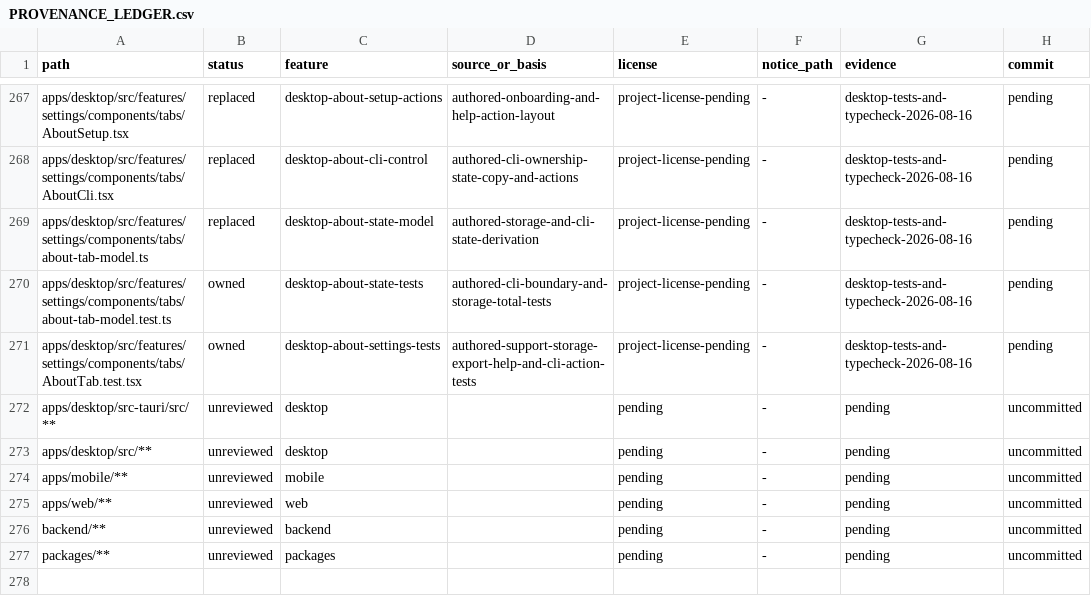
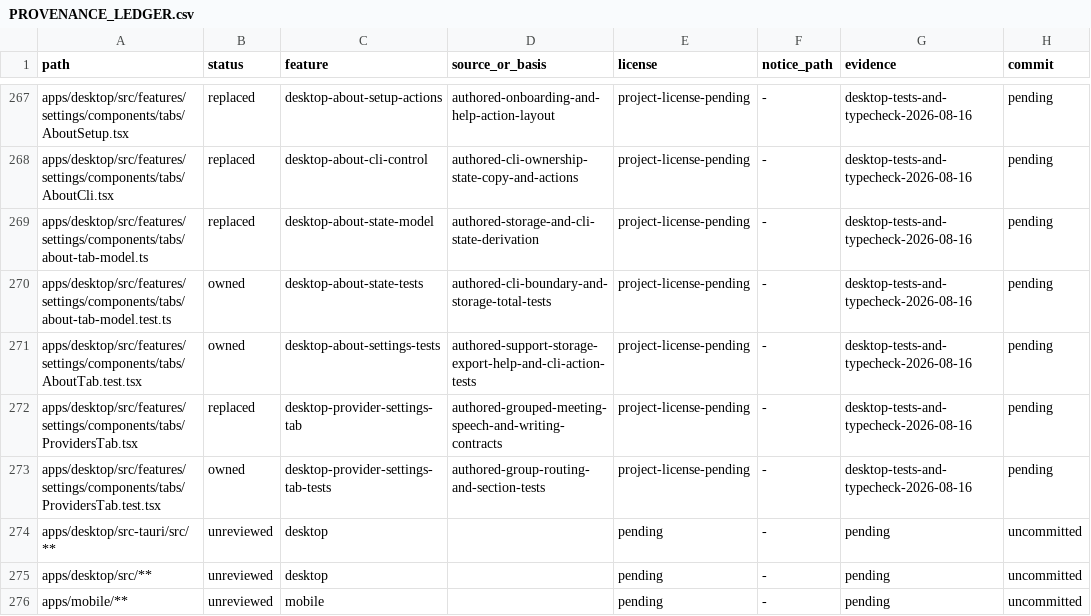
Before and after one commit to jamescardona11/looper, a CSV file: docs/rebuild/PROVENANCE_LEDGER.csv, drawn as a sheet; only a part is shown, gaps mark what is left out; the shorter side is filled out with more unchanged rows.

Commit message:
refactor(desktop): group provider settings contracts

```diff
--- a/docs/rebuild/PROVENANCE_LEDGER.csv
+++ b/docs/rebuild/PROVENANCE_LEDGER.csv
@@ -271,2 +271,4 @@ apps/desktop/src/features/settings/components/tabs/about-tab-model.test.ts,owned
 apps/desktop/src/features/settings/components/tabs/AboutTab.test.tsx,owned,desktop-about-settings-tests,authored-support-storage-export-help-and-cli-action-tests,project-license-pending,-,desktop-tests-and-typecheck-2026-08-16,pending
+apps/desktop/src/features/settings/components/tabs/ProvidersTab.tsx,replaced,desktop-provider-settings-tab,authored-grouped-meeting-speech-and-writing-contracts,project-license-pending,-,desktop-tests-and-typecheck-2026-08-16,pending
+apps/desktop/src/features/settings/components/tabs/ProvidersTab.test.tsx,owned,desktop-provider-settings-tab-tests,authored-group-routing-and-section-tests,project-license-pending,-,desktop-tests-and-typecheck-2026-08-16,pending
 apps/desktop/src-tauri/src/**,unreviewed,desktop,,pending,-,pending,uncommitted
```
Also changed, not shown: 2 other files.
